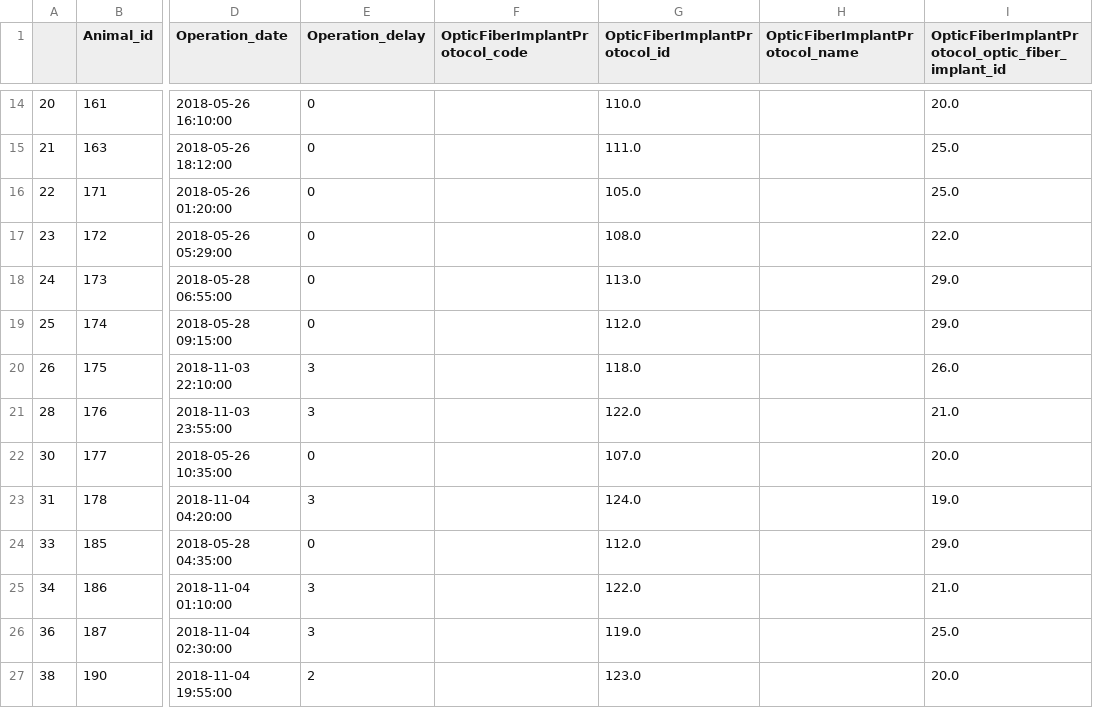
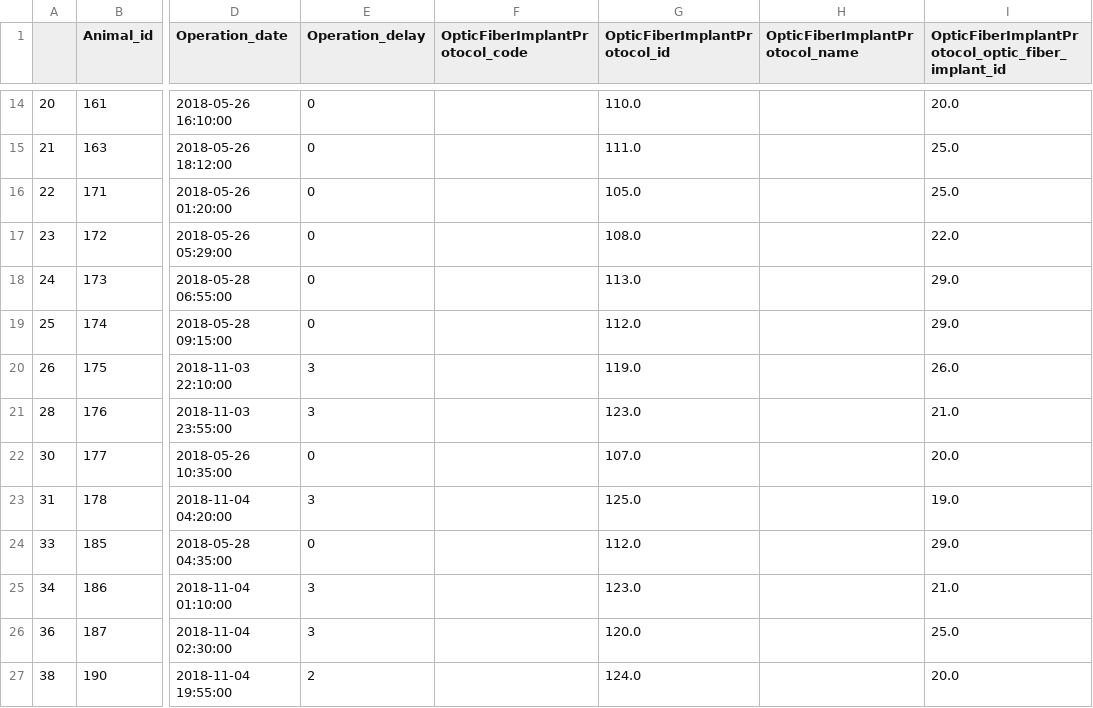
Before and after one commit to asmacdo/opfvta, a CSV file: data/groups.csv, drawn as a sheet; only a part is shown, gaps mark what is left out; the diff names each change by its address in the sheet, - before the commit and + after, or states it on an @@ line.

```diff
--- a/data/groups.csv
+++ b/data/groups.csv
-G20 (OpticFiberImplantProtocol_id): 118.0
+G20 (OpticFiberImplantProtocol_id): 119.0
-G21 (OpticFiberImplantProtocol_id): 122.0
+G21 (OpticFiberImplantProtocol_id): 123.0
-G23 (OpticFiberImplantProtocol_id): 124.0
+G23 (OpticFiberImplantProtocol_id): 125.0
-G25 (OpticFiberImplantProtocol_id): 122.0
+G25 (OpticFiberImplantProtocol_id): 123.0
-G26 (OpticFiberImplantProtocol_id): 119.0
+G26 (OpticFiberImplantProtocol_id): 120.0
-G27 (OpticFiberImplantProtocol_id): 123.0
+G27 (OpticFiberImplantProtocol_id): 124.0
```
Also changed, not shown: data/functional_significance.csv, data/functional_t.csv.
